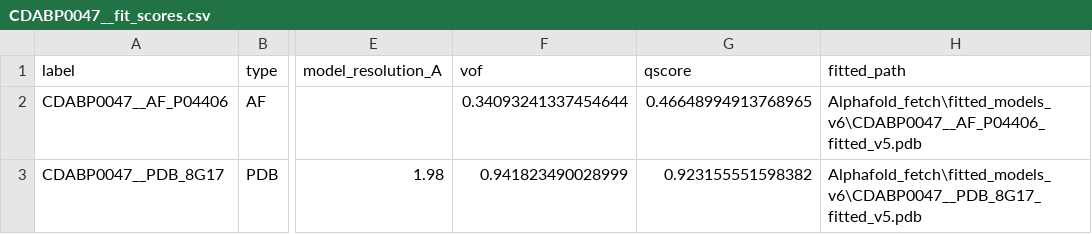
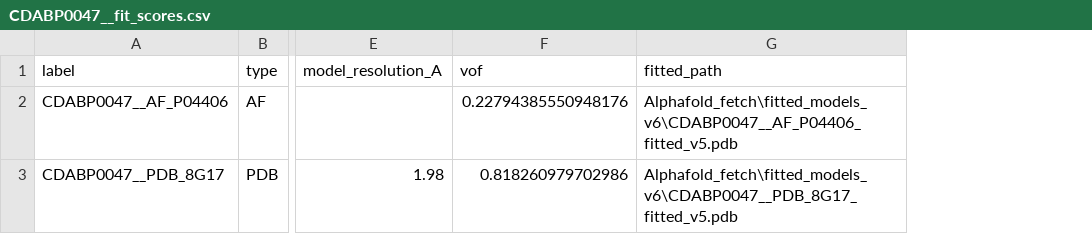
Before and after one commit to t00shadow/cryoID2, a CSV file: Alphafold_fetch/fitted_models_v6/logs/CDABP0047__fit_scores.csv, drawn as a sheet; only a part is shown, gaps mark what is left out; the diff names each change by its address in the sheet, - before the commit and + after, or states it on an @@ line.

```diff
--- a/Alphafold_fetch/fitted_models_v6/logs/CDABP0047__fit_scores.csv
+++ b/Alphafold_fetch/fitted_models_v6/logs/CDABP0047__fit_scores.csv
-column G (qscore), rows 2-3: 0.46648994913768965 | 0.923155551598382
-F2 (vof): 0.34093241337454644
+F2 (vof): 0.22794385550948176
-F3 (vof): 0.941823490028999
+F3 (vof): 0.818260979702986
```
Also changed, not shown: 10 other files.
